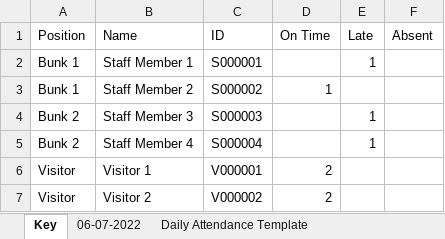
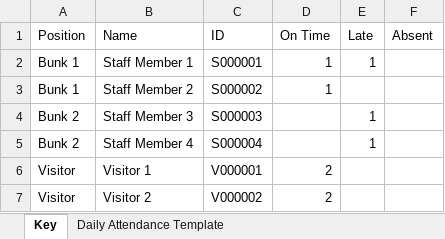
Before and after one commit to crs196/attendance, an Excel workbook: resources/files/Sample_Attendance_File.xlsx, sheet Key, drawn as a sheet; values as stored, in another font and other column widths than the file's, no borders; the diff names each change by its address in the sheet, - before the commit and + after, or states it on an @@ line.

```diff
--- a/resources/files/Sample_Attendance_File.xlsx (sheet Key)
+++ b/resources/files/Sample_Attendance_File.xlsx (sheet Key)
-sheet tab: 06-07-2022
-D2 (On Time): (empty)
+D2 (On Time): 1
```
Also changed, not shown: 9 other files.
